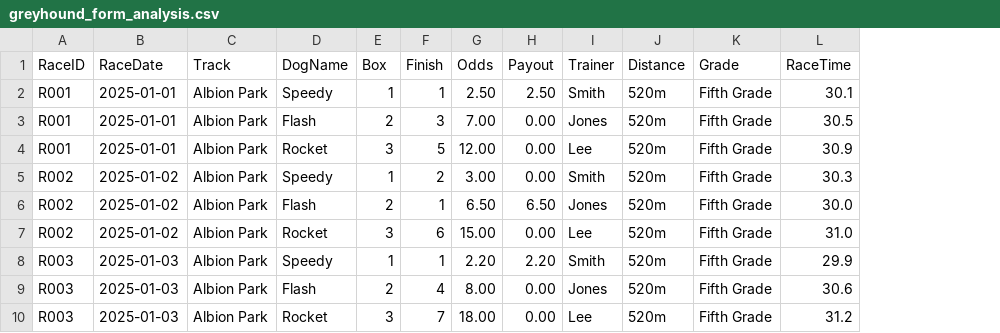
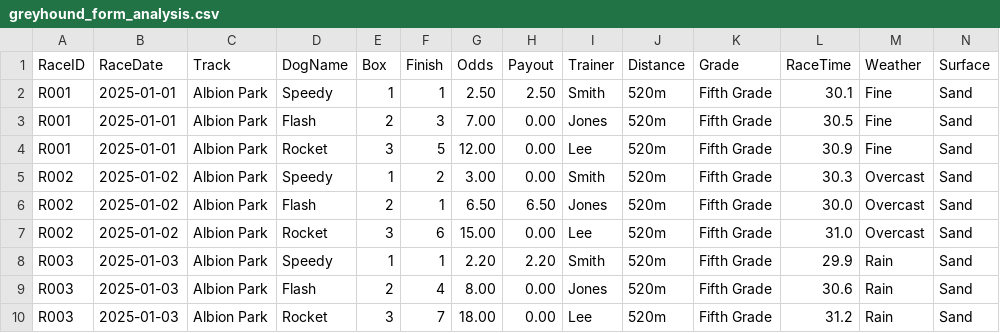
Before and after one commit to danieljohnconstantine-a11y/Greyhound-Form-Analysis, a CSV file: greyhound_form_analysis.csv, drawn as a sheet; the diff names each change by its address in the sheet, - before the commit and + after, or states it on an @@ line.

Commit message:
Update greyhound_form_analysis.csv

```diff
--- a/greyhound_form_analysis.csv
+++ b/greyhound_form_analysis.csv
+column M (Weather), rows 2-10: Fine | Fine | Fine | Overcast | Overcast | Overcast | Rain | Rain | Rain
+column N (Surface), rows 2-10: all Sand
```
